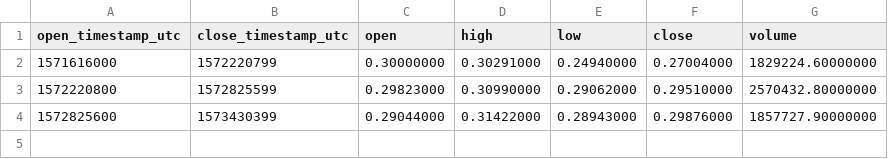
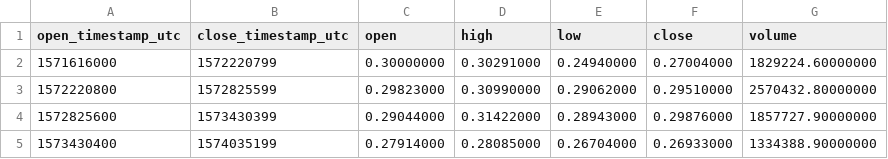
Before and after one commit to cryptobigbro/binance-XRPBUSD, a CSV file: binance-XRPBUSD-1w.csv, drawn as a sheet; the diff names each change by its address in the sheet, - before the commit and + after, or states it on an @@ line.

```diff
--- a/binance-XRPBUSD-1w.csv
+++ b/binance-XRPBUSD-1w.csv
+row 5: 1573430400 | 1574035199 | 0.27914000 | 0.28085000 | 0.26704000 | 0.26933000 | 1334388.90000000
```
Also changed, not shown: binance-XRPBUSD-1d.csv, binance-XRPBUSD-1h.csv, 1 other file.
